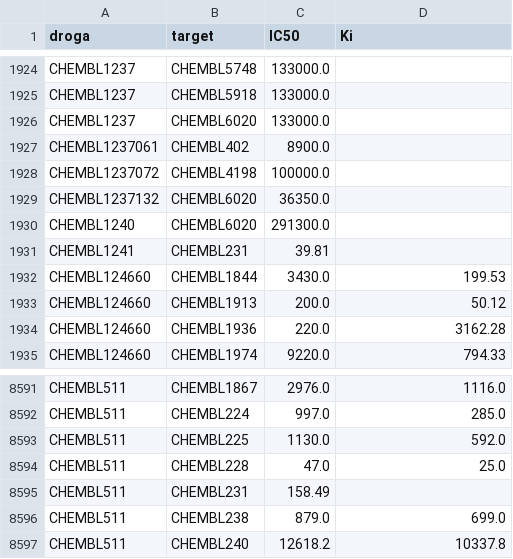
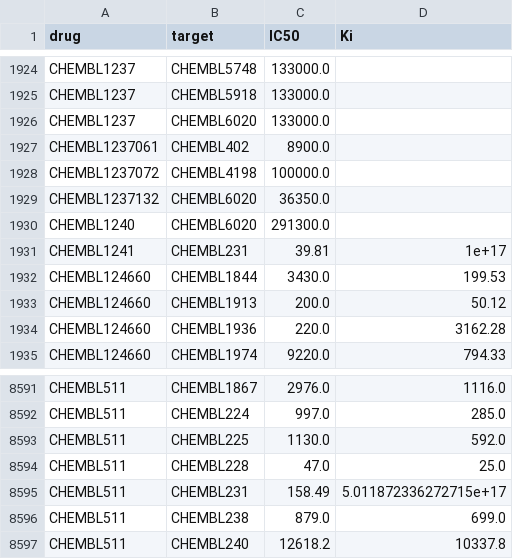
Before and after one commit to ramirezlab/COVID-protein-drug-network, a TSV file: ChEMBL_dataset/Supplementary_data_Filtered_Drugs_Activities.tsv, drawn as a sheet; only a part is shown, gaps mark what is left out; the diff covers the shown part only.

```diff
--- a/ChEMBL_dataset/Supplementary_data_Filtered_Drugs_Activities.tsv
+++ b/ChEMBL_dataset/Supplementary_data_Filtered_Drugs_Activities.tsv
@@ -1 +1 @@
-droga	target	IC50	Ki
+drug	target	IC50	Ki
@@ -1930,3 +1930,3 @@ CHEMBL1237132	CHEMBL6020	36350.0
 CHEMBL1240	CHEMBL6020	291300.0	
-CHEMBL1241	CHEMBL231	39.81	
+CHEMBL1241	CHEMBL231	39.81	1e+17
 CHEMBL124660	CHEMBL1844	3430.0	199.53
@@ -8594,3 +8594,3 @@ CHEMBL511	CHEMBL225	1130.0	592.0
 CHEMBL511	CHEMBL228	47.0	25.0
-CHEMBL511	CHEMBL231	158.49	
+CHEMBL511	CHEMBL231	158.49	5.011872336272715e+17
 CHEMBL511	CHEMBL238	879.0	699.0
```
Also changed, not shown: 5 added rows and 3 removed rows elsewhere in this file.
